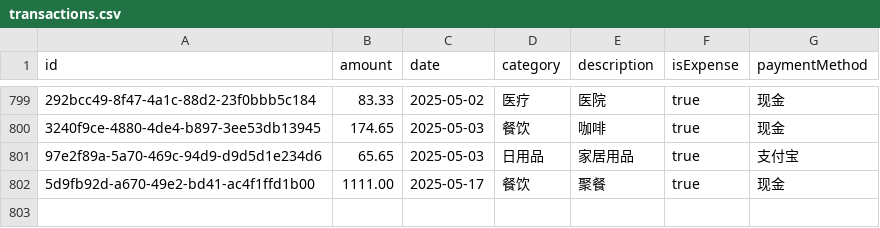
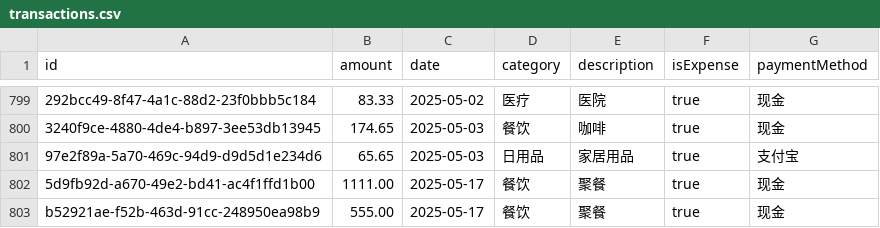
Before and after one commit to Serein04/demo1, a CSV file: data/transactions.csv, drawn as a sheet; only a part is shown, gaps mark what is left out; the diff names each change by its address in the sheet, - before the commit and + after, or states it on an @@ line.

```diff
--- a/data/transactions.csv
+++ b/data/transactions.csv
+row 803: b52921ae-f52b-463d-91cc-248950ea98b9 | 555.00 | 2025-05-17 | 餐饮 | 聚餐 | true | 现金
```
